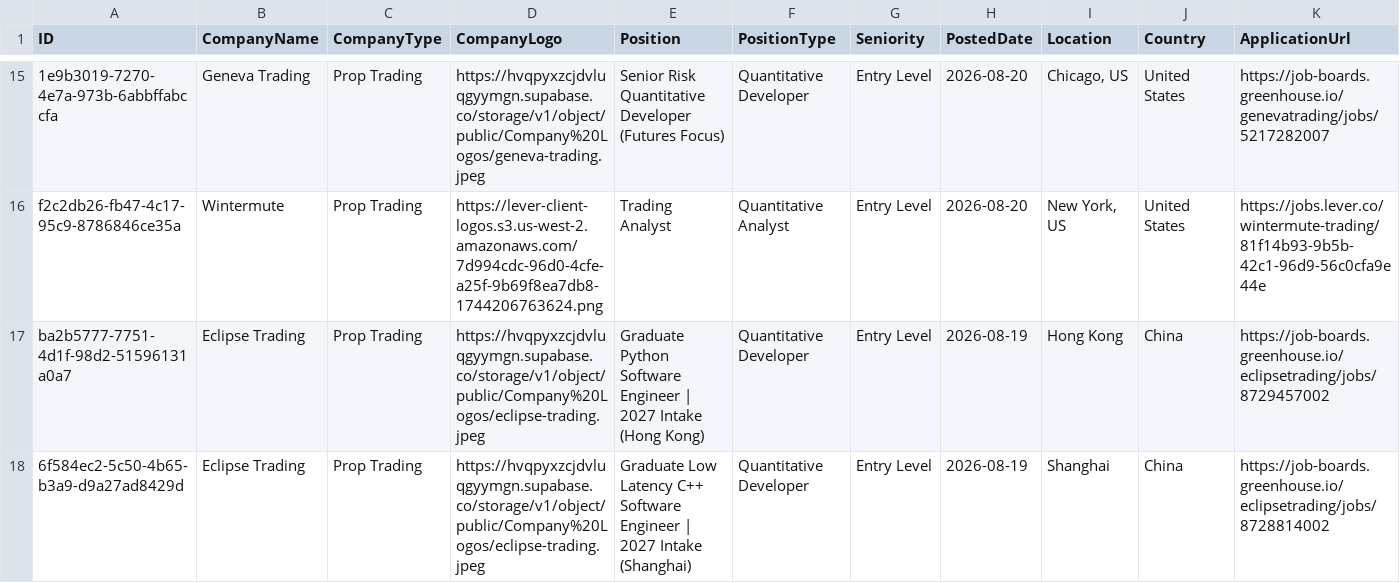
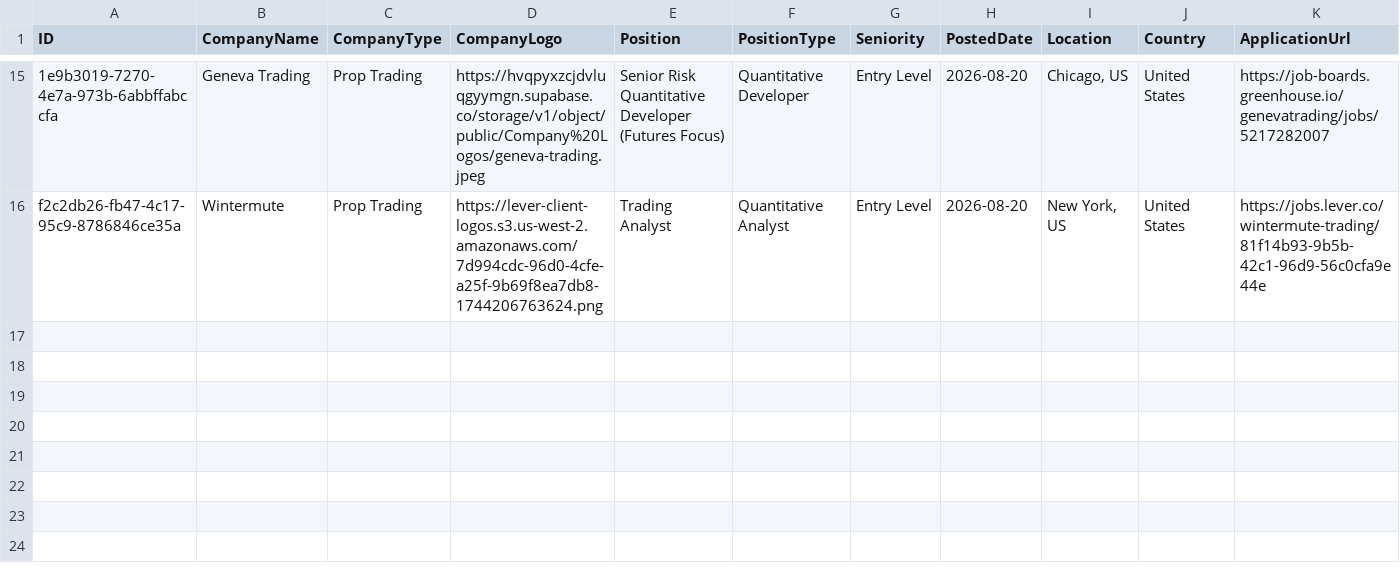
Before and after one commit to ibrahimmudassar/AutoOpenQuant, a CSV file: data.csv, drawn as a sheet; only a part is shown, gaps mark what is left out; rows hold the shown columns only; the diff names each change by its address in the sheet, - before the commit and + after, or states it on an @@ line.

Commit message:
GitHub Actions Bot

```diff
--- a/data.csv
+++ b/data.csv
-row 17: ba2b5777-7751-4d1f-98d2-51596131a0a7 | Eclipse Trading | Prop Trading | https://hvqpyxzcjdvluqgyymgn.supabase.co/storage/v1/object/public/Company%20Logos/eclipse-trading.jpeg | Graduate Python Software Engineer | 2027 Intake (Hong Kong) | Quantitative Developer | Entry Level | 2026-08-19 | Hong Kong | China | https://job-boards.greenhouse.io/eclipsetrading/jobs/8729457002
-row 18: 6f584ec2-5c50-4b65-b3a9-d9a27ad8429d | Eclipse Trading | Prop Trading | https://hvqpyxzcjdvluqgyymgn.supabase.co/storage/v1/object/public/Company%20Logos/eclipse-trading.jpeg | Graduate Low Latency C++ Software Engineer | 2027 Intake (Shanghai) | Quantitative Developer | Entry Level | 2026-08-19 | Shanghai | China | https://job-boards.greenhouse.io/eclipsetrading/jobs/8728814002
```
